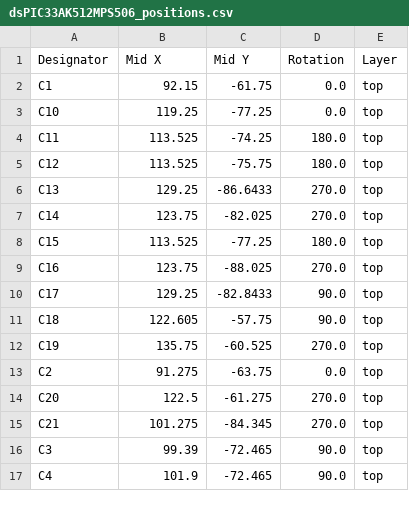
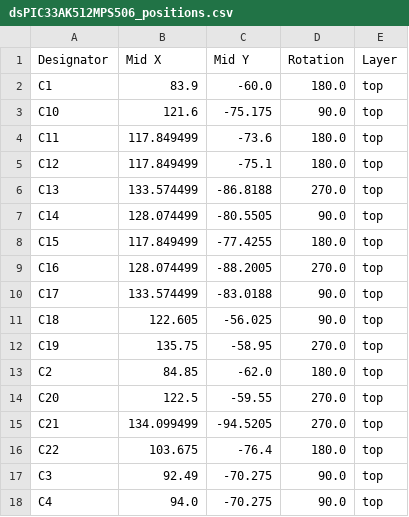
Before and after one commit to sjkim0/dsPIC33AK512MPS512_EV80L65A, a CSV file: _3_KICAD_BOARD_VER_9/production/dsPIC33AK512MPS506_positions.csv, drawn as a sheet; only a part is shown; the diff covers the shown part only.

```diff
--- a/_3_KICAD_BOARD_VER_9/production/dsPIC33AK512MPS506_positions.csv
+++ b/_3_KICAD_BOARD_VER_9/production/dsPIC33AK512MPS506_positions.csv
@@ -1,17 +1,18 @@
 Designator,Mid X,Mid Y,Rotation,Layer
-C1,92.15,-61.75,0.0,top
-C10,119.25,-77.25,0.0,top
-C11,113.525,-74.25,180.0,top
-C12,113.525,-75.75,180.0,top
-C13,129.25,-86.6433,270.0,top
-C14,123.75,-82.025,270.0,top
-C15,113.525,-77.25,180.0,top
-C16,123.75,-88.025,270.0,top
-C17,129.25,-82.8433,90.0,top
-C18,122.605,-57.75,90.0,top
-C19,135.75,-60.525,270.0,top
-C2,91.275,-63.75,0.0,top
-C20,122.5,-61.275,270.0,top
-C21,101.275,-84.345,270.0,top
-C3,99.39,-72.465,90.0,top
-C4,101.9,-72.465,90.0,top
+C1,83.9,-60.0,180.0,top
+C10,121.6,-75.175,90.0,top
+C11,117.849499,-73.6,180.0,top
+C12,117.849499,-75.1,180.0,top
+C13,133.574499,-86.8188,270.0,top
+C14,128.074499,-80.5505,90.0,top
+C15,117.849499,-77.4255,180.0,top
+C16,128.074499,-88.2005,270.0,top
+C17,133.574499,-83.0188,90.0,top
+C18,122.605,-56.025,90.0,top
+C19,135.75,-58.95,270.0,top
+C2,84.85,-62.0,180.0,top
+C20,122.5,-59.55,270.0,top
+C21,134.099499,-94.5205,270.0,top
+C22,103.675,-76.4,180.0,top
+C3,92.49,-70.275,90.0,top
+C4,94.0,-70.275,90.0,top
```
Also changed, not shown: 7 added rows and 31 edited cells elsewhere in this file, _3_KICAD_BOARD_VER_9/production/dsPIC33AK512MPS506_bom.csv, 35 other files.
